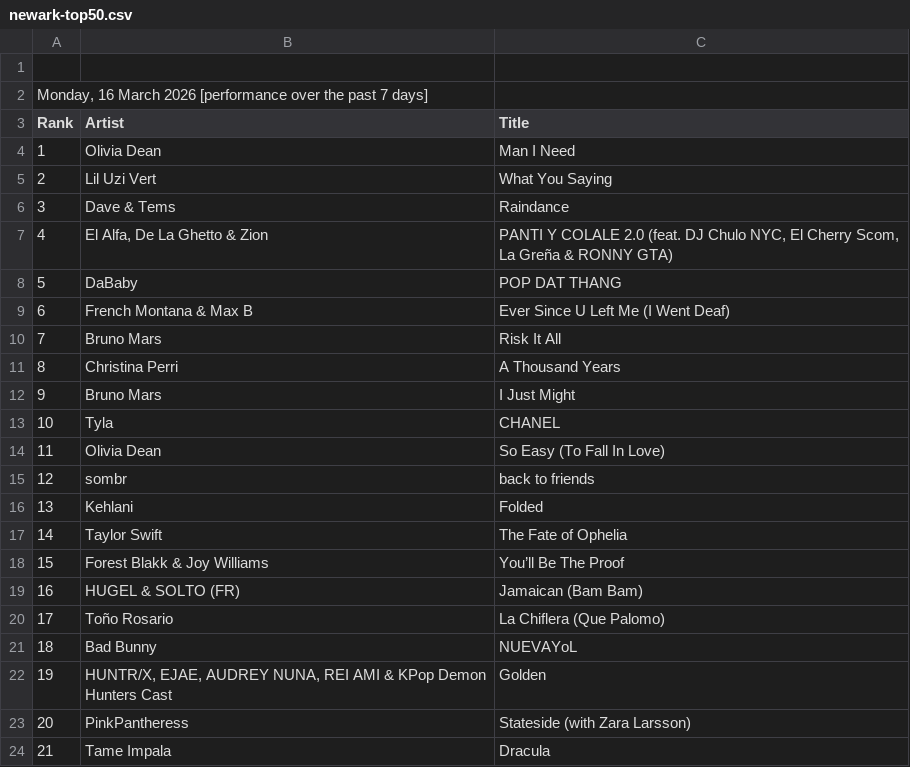
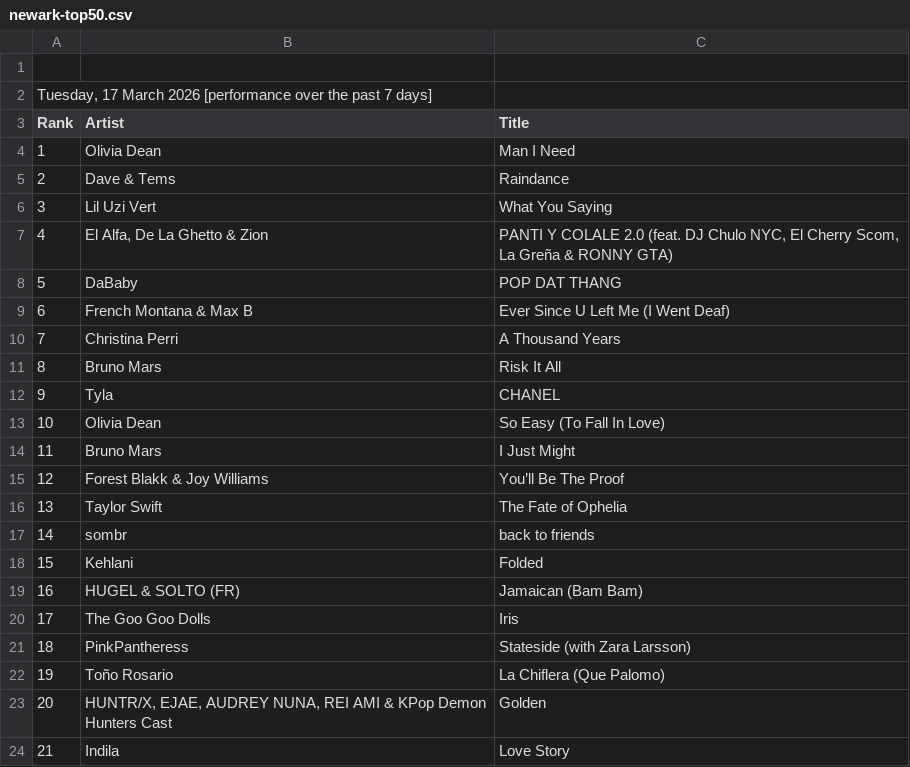
Before and after one commit to indraneel/shazam-charts, a CSV file: newark-top50.csv, drawn as a sheet; only a part is shown; the diff covers the shown part only.

Commit message:
Flat: latest data (2026-03-17T02:33:22.757Z) {   "date": "2026-03-17T02:33:22.757Z",   "files": [     {       "name": "world-top200.csv",       "deltaBytes": -102,       "source": "https://www.shazam.com/services/charts/csv/top-200/world"     },     {       "name": "usa-top200.csv",       "deltaBytes": -66,       "source": "https://www.shazam.com/services/charts/csv/top-200/united-states"     },     {       "name": "newark-top50.csv",       "deltaBytes": -69,       "source": "https://www.shazam.com/services/charts/csv/top-50/united-states/newark"     },     {       "name": "india-top200.csv",       "deltaBytes": -44,       "source": "https://www.shazam.com/services/charts/csv/top-200/india"     },     {       "name": "usa-discovery.json",       "deltaBytes": 1,       "source": "https://www.shazam.com/services/charts/csv/discovery/united-states"     },     {       "name": "india-discovery.json",       "deltaBytes": 1,       "source": "https://www.shazam.com/services/charts/csv/discovery/india"     }   ] }

```diff
--- a/newark-top50.csv
+++ b/newark-top50.csv
@@ -1,7 +1,7 @@
 
-"Monday, 16 March 2026 [performance over the past 7 days]"
+"Tuesday, 17 March 2026 [performance over the past 7 days]"
 Rank,Artist,Title
 1,"Olivia Dean","Man I Need"
-2,"Lil Uzi Vert","What You Saying"
-3,"Dave & Tems","Raindance"
+2,"Dave & Tems","Raindance"
+3,"Lil Uzi Vert","What You Saying"
 4,"El Alfa, De La Ghetto & Zion","PANTI Y COLALE 2.0 (feat. DJ Chulo NYC, El Cherry Scom, La Greña & RONNY GTA)"
@@ -9,16 +9,16 @@ Rank,Artist,Title
 6,"French Montana & Max B","Ever Since U Left Me (I Went Deaf)"
-7,"Bruno Mars","Risk It All"
-8,"Christina Perri","A Thousand Years"
-9,"Bruno Mars","I Just Might"
-10,"Tyla","CHANEL"
-11,"Olivia Dean","So Easy (To Fall In Love)"
-12,"sombr","back to friends"
-13,"Kehlani","Folded"
-14,"Taylor Swift","The Fate of Ophelia"
-15,"Forest Blakk & Joy Williams","You’ll Be The Proof"
+7,"Christina Perri","A Thousand Years"
+8,"Bruno Mars","Risk It All"
+9,"Tyla","CHANEL"
+10,"Olivia Dean","So Easy (To Fall In Love)"
+11,"Bruno Mars","I Just Might"
+12,"Forest Blakk & Joy Williams","You’ll Be The Proof"
+13,"Taylor Swift","The Fate of Ophelia"
+14,"sombr","back to friends"
+15,"Kehlani","Folded"
 16,"HUGEL & SOLTO (FR)","Jamaican (Bam Bam)"
-17,"Toño Rosario","La Chiflera (Que Palomo)"
-18,"Bad Bunny","NUEVAYoL"
-19,"HUNTR/X, EJAE, AUDREY NUNA, REI AMI & KPop Demon Hunters Cast","Golden"
-20,"PinkPantheress","Stateside (with Zara Larsson)"
-21,"Tame Impala","Dracula"
+17,"The Goo Goo Dolls","Iris"
+18,"PinkPantheress","Stateside (with Zara Larsson)"
+19,"Toño Rosario","La Chiflera (Que Palomo)"
+20,"HUNTR/X, EJAE, AUDREY NUNA, REI AMI & KPop Demon Hunters Cast","Golden"
+21,"Indila","Love Story"
```
Also changed, not shown: 54 edited cells elsewhere in this file, india-top200.csv, usa-top200.csv, 3 other files.
